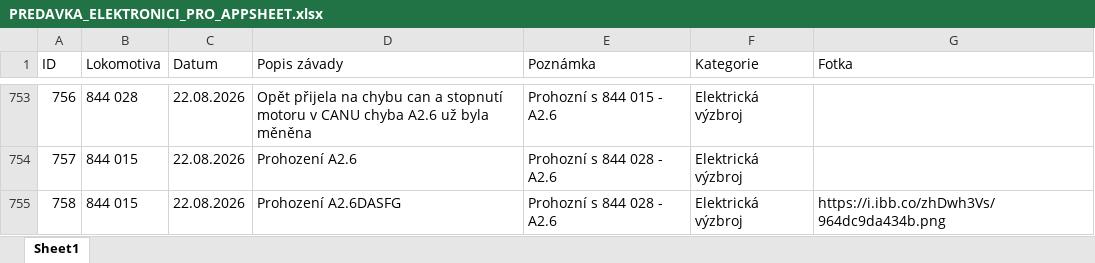
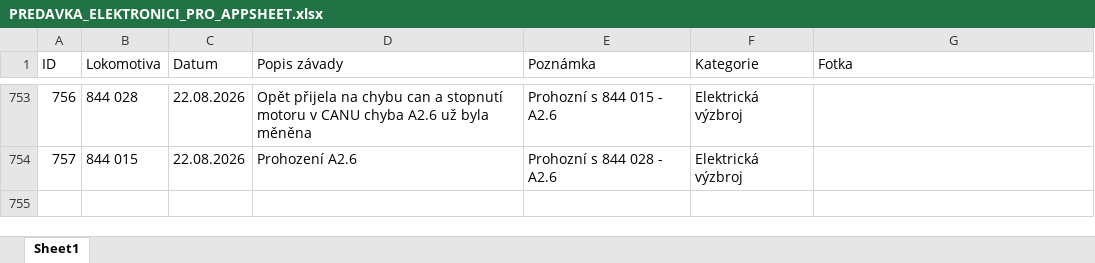
Before and after one commit to truckcsgofan-P5/evidence-zavad, an Excel workbook: PREDAVKA_ELEKTRONICI_PRO_APPSHEET.xlsx, sheet Sheet1, drawn as a sheet; only a part is shown, gaps mark what is left out; values as stored, in another font and other column widths than the file's, no borders; the diff names each change by its address in the sheet, - before the commit and + after, or states it on an @@ line.

Commit message:
Smazána závada ID 758 (autor: Radek)

```diff
--- a/PREDAVKA_ELEKTRONICI_PRO_APPSHEET.xlsx (sheet Sheet1)
+++ b/PREDAVKA_ELEKTRONICI_PRO_APPSHEET.xlsx (sheet Sheet1)
-row 755: 758 | 844 015 | 22.08.2026 | Prohození A2.6DASFG | Prohozní s 844 028 - A2.6 | Elektrická výzbroj | https://i.ibb.co/zhDwh3Vs/964dc9da434b.png
```
